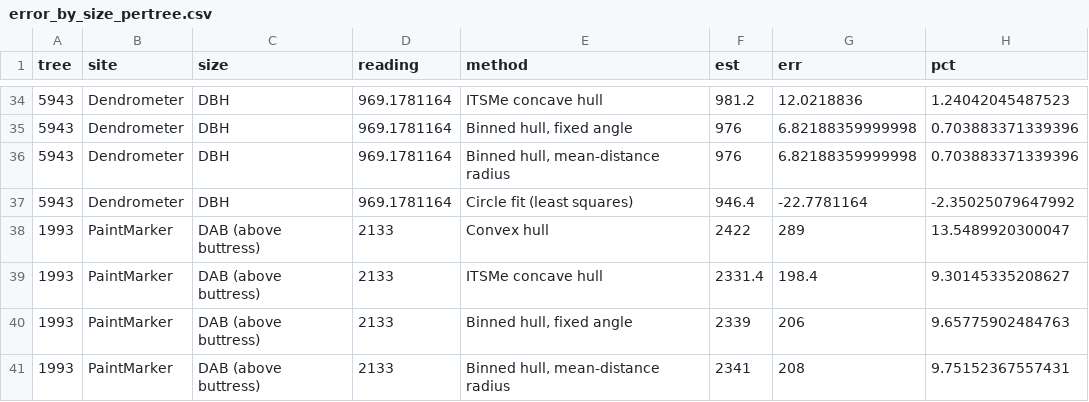
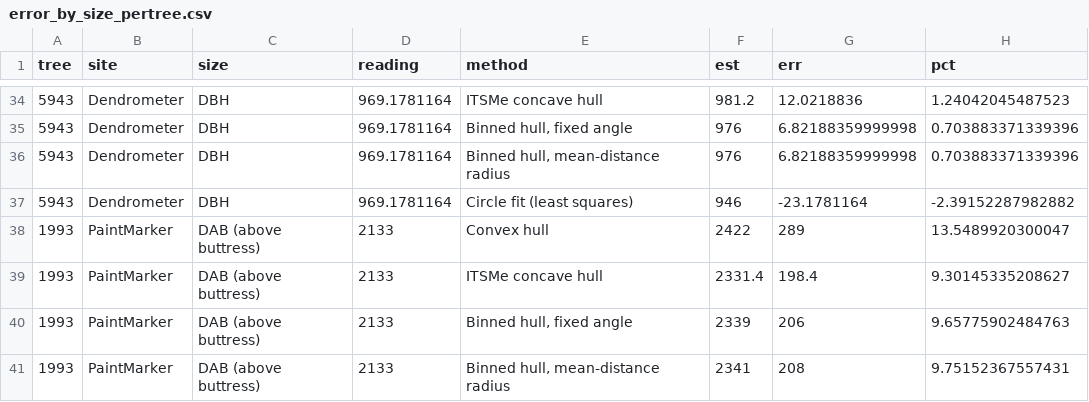
Before and after one commit to lealai12/PointCloud_TreeDiameter_CustomHeight, a CSV file: results/error_by_size_pertree.csv, drawn as a sheet; only a part is shown, gaps mark what is left out; the diff covers the shown part only.

```diff
--- a/results/error_by_size_pertree.csv
+++ b/results/error_by_size_pertree.csv
@@ -36,3 +36,3 @@
 "5943","Dendrometer","DBH",969.1781164,"Binned hull, mean-distance radius",976,6.82188359999998,0.703883371339396
-"5943","Dendrometer","DBH",969.1781164,"Circle fit (least squares)",946.4,-22.7781164,-2.35025079647992
+"5943","Dendrometer","DBH",969.1781164,"Circle fit (least squares)",946,-23.1781164,-2.39152287982882
 "1993","PaintMarker","DAB (above buttress)",2133,"Convex hull",2422,289,13.5489920300047
```
Also changed, not shown: 51 edited cells elsewhere in this file, results/field_accuracy_all_sites_pertree.csv, results/field_accuracy_dendrometer_only_pertree.csv, 32 other files.
